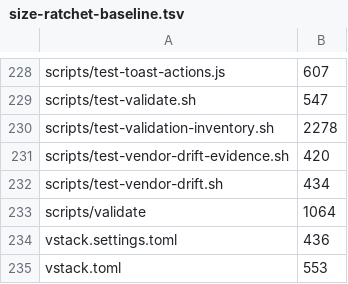
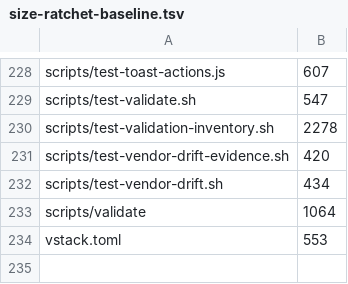
Before and after one commit to vanillagreencom/vgs, a TSV file: tools/size-ratchet-baseline.tsv, drawn as a sheet; only a part is shown, gaps mark what is left out.

```diff
--- a/tools/size-ratchet-baseline.tsv
+++ b/tools/size-ratchet-baseline.tsv
@@ -233,3 +233,2 @@ scripts/test-vendor-drift.sh	434
 scripts/validate	1064
-vstack.settings.toml	436
 vstack.toml	553
```
Also changed, not shown: 7 other files.
